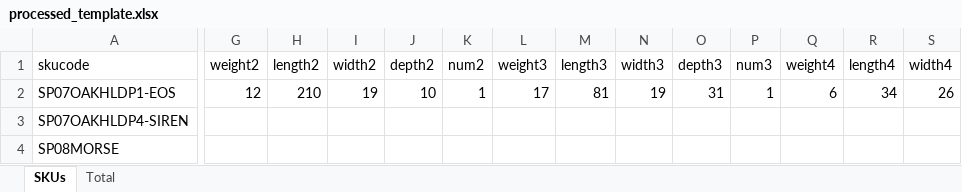
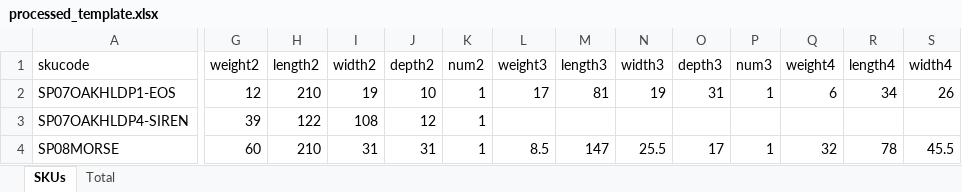
Before and after one commit to sszdhlh/sku-details-fetch, an Excel workbook: processed_template.xlsx, sheet SKUs, drawn as a sheet; only a part is shown, gaps mark what is left out; values as stored, in another font and other column widths than the file's, no borders; the diff covers the shown part only; the diff names each change by its address in the sheet, - before the commit and + after, or states it on an @@ line.

```diff
--- a/processed_template.xlsx (sheet SKUs)
+++ b/processed_template.xlsx (sheet SKUs)
-G3 (weight2): (empty)
+G3 (weight2): 39
-H3 (length2): (empty)
+H3 (length2): 122
-I3 (width2): (empty)
+I3 (width2): 108
-J3 (depth2): (empty)
+J3 (depth2): 12
-K3:K4 (num2): (empty)
+K3:K4 (num2): 1
-G4 (weight2): (empty)
+G4 (weight2): 60
-H4 (length2): (empty)
+H4 (length2): 210
-I4 (width2): (empty)
+I4 (width2): 31
-J4 (depth2): (empty)
+J4 (depth2): 31
-L4 (weight3): (empty)
+L4 (weight3): 8.5
-M4 (length3): (empty)
+M4 (length3): 147
-N4 (width3): (empty)
+N4 (width3): 25.5
-O4 (depth3): (empty)
+O4 (depth3): 17
-P4 (num3): (empty)
+P4 (num3): 1
-Q4 (weight4): (empty)
+Q4 (weight4): 32
-R4 (length4): (empty)
+R4 (length4): 78
-S4 (width4): (empty)
+S4 (width4): 45.5
```
Also changed, not shown: 272 edited cells elsewhere in this sheet, work.xlsx, 1 other file.
